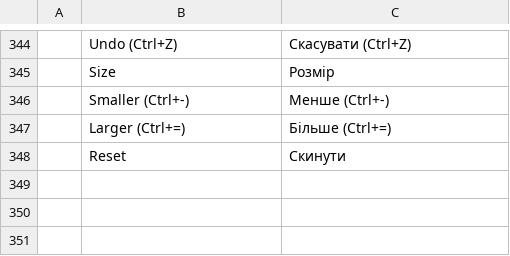
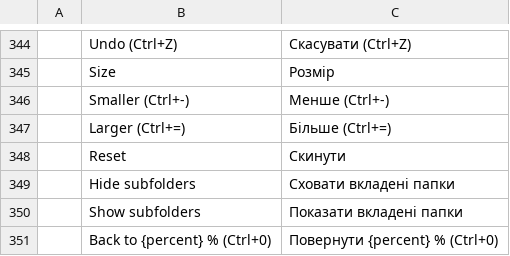
Before and after one commit to StDenis1980/ibercorreo, a TSV file: crates/ui-egui/src/i18n/uk.tsv, drawn as a sheet; only a part is shown, gaps mark what is left out.

```diff
--- a/crates/ui-egui/src/i18n/uk.tsv
+++ b/crates/ui-egui/src/i18n/uk.tsv
@@ -348 +348,4 @@
 	Reset	Скинути
+	Hide subfolders	Сховати вкладені папки
+	Show subfolders	Показати вкладені папки
+	Back to {percent} % (Ctrl+0)	Повернути {percent} % (Ctrl+0)
```
Also changed, not shown: crates/ui-egui/src/i18n/ca.tsv, crates/ui-egui/src/i18n/de.tsv, 13 other files.
